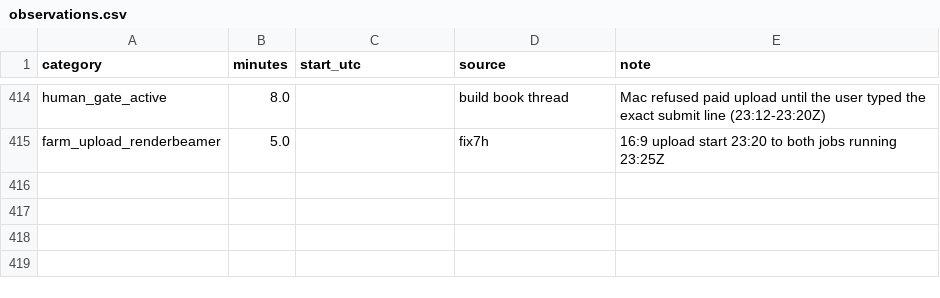
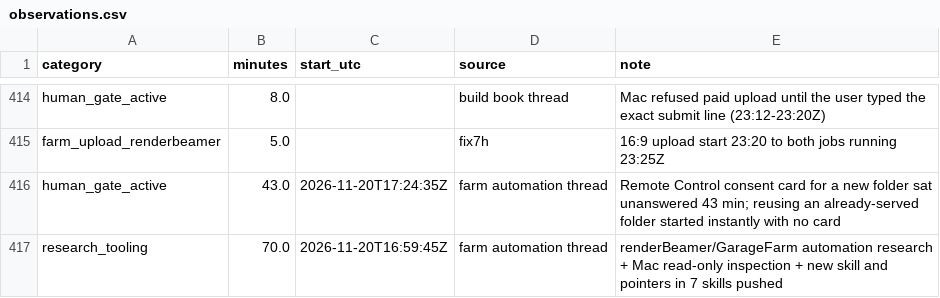
Before and after one commit to alicanrowe/eta-estimating, a CSV file: data/observations.csv, drawn as a sheet; only a part is shown, gaps mark what is left out; the diff names each change by its address in the sheet, - before the commit and + after, or states it on an @@ line.

```diff
--- a/data/observations.csv
+++ b/data/observations.csv
+row 416: human_gate_active | 43.0 | 2026-11-20T17:24:35Z | farm automation thread | Remote Control consent card for a new folder sat unanswered 43 min; reusing an already-served folder started instantly with no card
+row 417: research_tooling | 70.0 | 2026-11-20T16:59:45Z | farm automation thread | renderBeamer/GarageFarm automation research + Mac read-only inspection + new skill and pointers in 7 skills pushed
```
